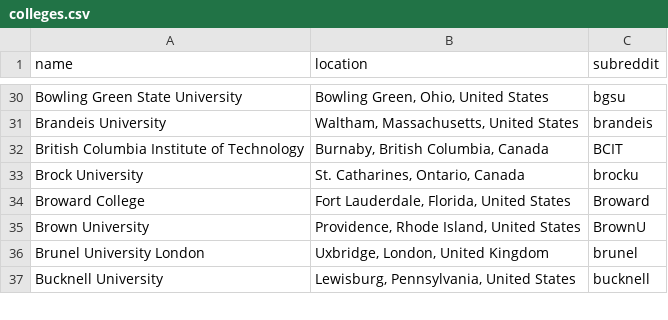
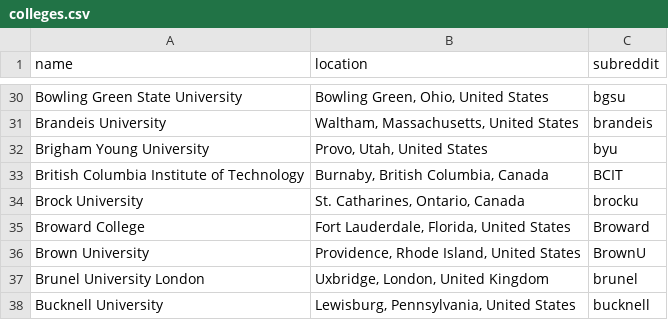
Before and after one commit to karlding/college-subreddits, a CSV file: data/colleges.csv, drawn as a sheet; only a part is shown, gaps mark what is left out.

Commit message:
Add Brigham Young University

```diff
--- a/data/colleges.csv
+++ b/data/colleges.csv
@@ -31,2 +31,3 @@ name,location,subreddit
 "Brandeis University","Waltham, Massachusetts, United States",brandeis
+"Brigham Young University","Provo, Utah, United States",byu
 "British Columbia Institute of Technology","Burnaby, British Columbia, Canada",BCIT
```
